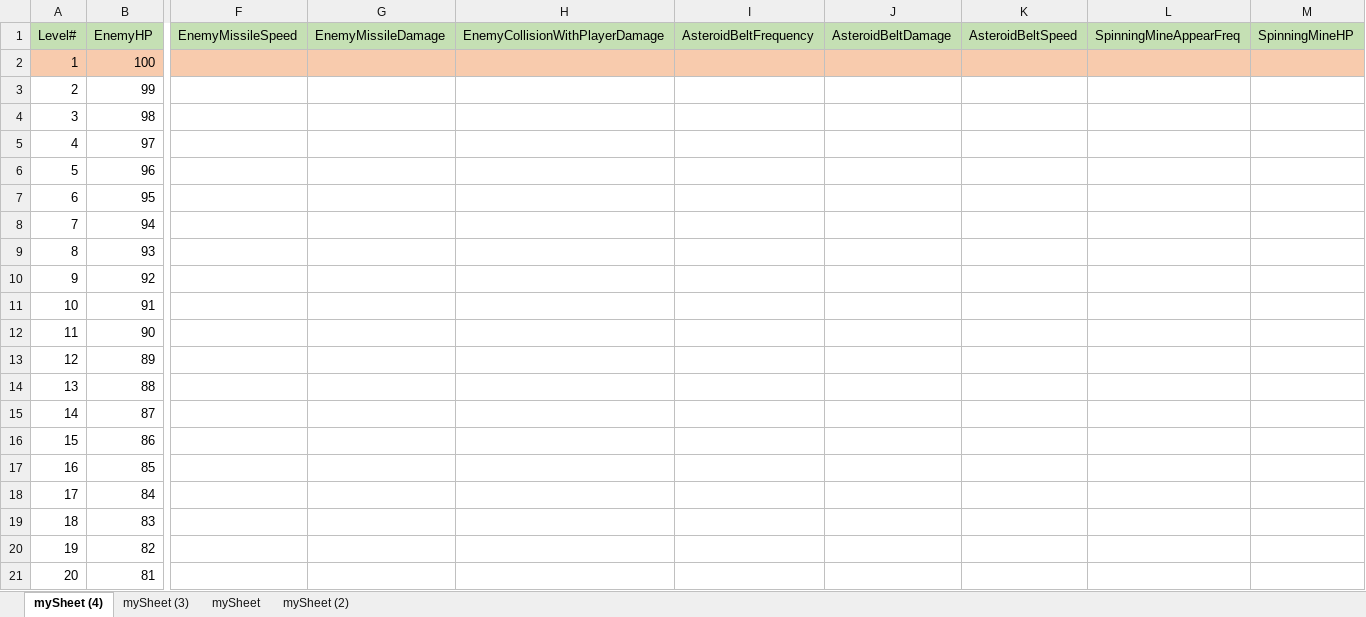
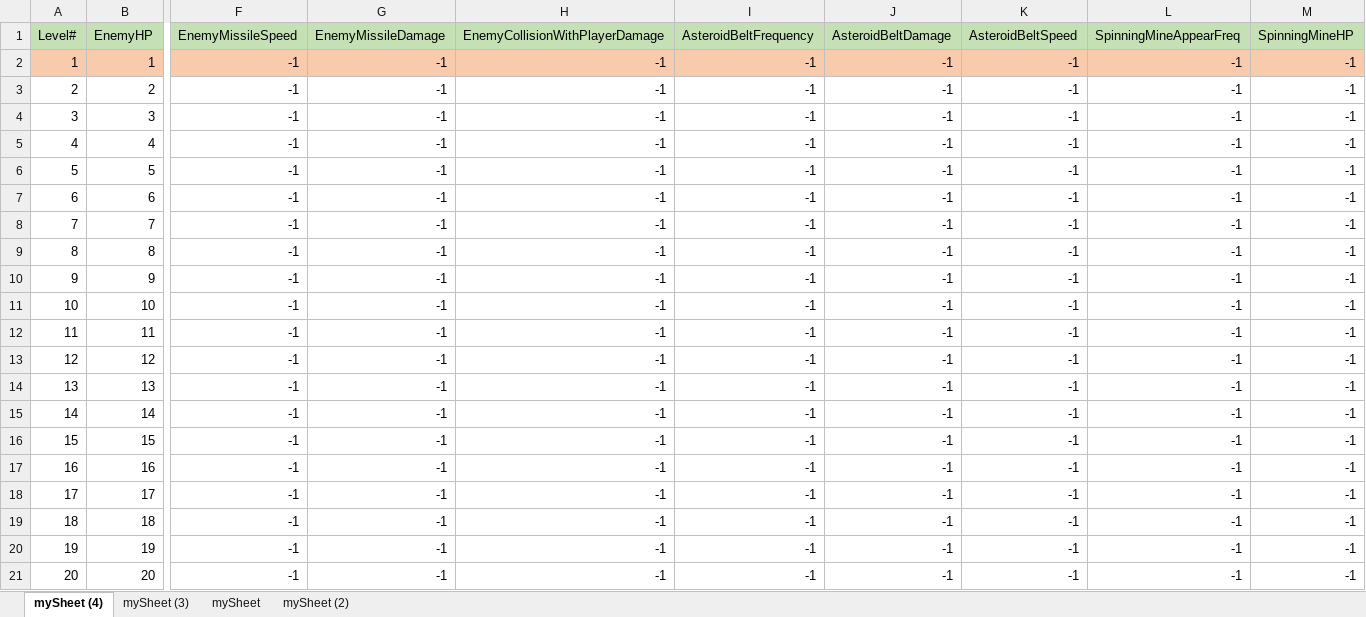
Before and after one commit to padraigcrowley/RotoShoot, an Excel workbook: RotoShootUnityProject/Assets/Resources/mySheet.xlsx, sheet mySheet (4), drawn as a sheet; only a part is shown, gaps mark what is left out; values as stored, in another font and other column widths than the file's, no borders; the diff covers the shown part only; the diff names each change by its address in the sheet, - before the commit and + after, or states it on an @@ line.

Commit message:
more sheety stuff
Now reading EnemyHP per level from spreadsheet

```diff
--- a/RotoShootUnityProject/Assets/Resources/mySheet.xlsx (sheet mySheet (4))
+++ b/RotoShootUnityProject/Assets/Resources/mySheet.xlsx (sheet mySheet (4))
-B2 (EnemyHP): 100
+B2 (EnemyHP): 1
-F2:F21 (EnemyMissileSpeed): (empty)
+F2:F21 (EnemyMissileSpeed): -1
-G2:G21 (EnemyMissileDamage): (empty)
+G2:G21 (EnemyMissileDamage): -1
-H2:H21 (EnemyCollisionWithPlayerDamage): (empty)
+H2:H21 (EnemyCollisionWithPlayerDamage): -1
-I2:I21 (AsteroidBeltFrequency): (empty)
+I2:I21 (AsteroidBeltFrequency): -1
-J2:J21 (AsteroidBeltDamage): (empty)
+J2:J21 (AsteroidBeltDamage): -1
-K2:K21 (AsteroidBeltSpeed): (empty)
+K2:K21 (AsteroidBeltSpeed): -1
-L2:L21 (SpinningMineAppearFreq): (empty)
+L2:L21 (SpinningMineAppearFreq): -1
-M2:M21 (SpinningMineHP): (empty)
+M2:M21 (SpinningMineHP): -1
-B3 (EnemyHP): 99
+B3 (EnemyHP): 2
-B4 (EnemyHP): 98
+B4 (EnemyHP): 3
-B5 (EnemyHP): 97
+B5 (EnemyHP): 4
-B6 (EnemyHP): 96
+B6 (EnemyHP): 5
-B7 (EnemyHP): 95
+B7 (EnemyHP): 6
-B8 (EnemyHP): 94
+B8 (EnemyHP): 7
-B9 (EnemyHP): 93
+B9 (EnemyHP): 8
-B10 (EnemyHP): 92
+B10 (EnemyHP): 9
-B11 (EnemyHP): 91
+B11 (EnemyHP): 10
-B12 (EnemyHP): 90
+B12 (EnemyHP): 11
-B13 (EnemyHP): 89
+B13 (EnemyHP): 12
-B14 (EnemyHP): 88
+B14 (EnemyHP): 13
-B15 (EnemyHP): 87
+B15 (EnemyHP): 14
-B16 (EnemyHP): 86
+B16 (EnemyHP): 15
-B17 (EnemyHP): 85
+B17 (EnemyHP): 16
-B18 (EnemyHP): 84
+B18 (EnemyHP): 17
-B19 (EnemyHP): 83
+B19 (EnemyHP): 18
-B20 (EnemyHP): 82
+B20 (EnemyHP): 19
-B21 (EnemyHP): 81
+B21 (EnemyHP): 20
```
Also changed, not shown: 1120 edited cells and cell formats elsewhere in this sheet, 9 other files.
